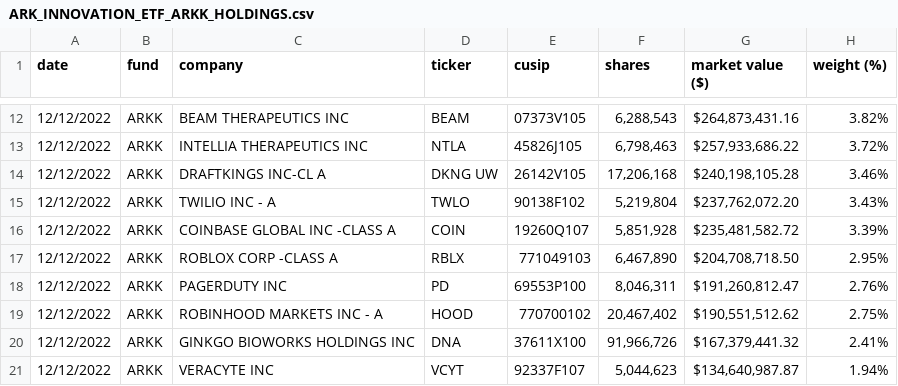
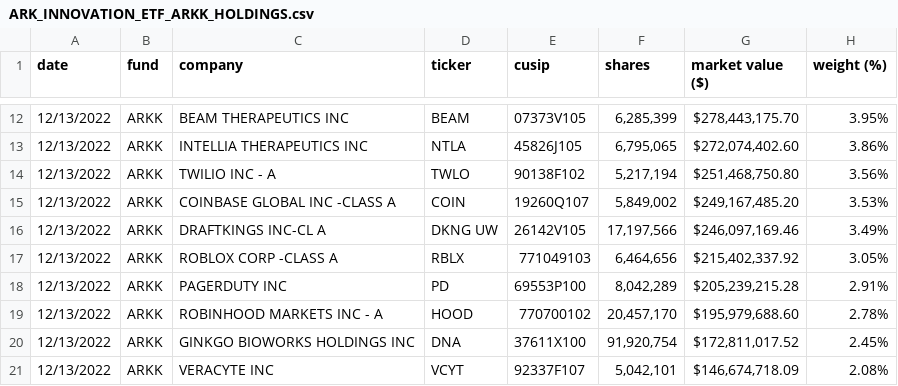
Before and after one commit to tsekityam/ark-funds-flat-data, a CSV file: ARK_INNOVATION_ETF_ARKK_HOLDINGS.csv, drawn as a sheet; only a part is shown, gaps mark what is left out; the diff covers the shown part only.

Commit message:
Flat: latest data (2022-12-14T00:20:39.489Z) {   "date": "2022-12-14T00:20:39.489Z",   "files": [     {       "name": "ARK_INNOVATION_ETF_ARKK_HOLDINGS.csv",       "deltaBytes": 1,       "source": "https://ark-funds.com/wp-content/uploads/funds-etf-csv/ARK_INNOVATION_ETF_ARKK_HOLDINGS.csv"     },     {       "name": "raw/ARK_INNOVATION_ETF_ARKK_HOLDINGS.csv",       "deltaBytes": 1,       "source": "https://ark-funds.com/wp-content/uploads/funds-etf-csv/ARK_INNOVATION_ETF_ARKK_HOLDINGS.csv"     }   ] }

```diff
--- a/ARK_INNOVATION_ETF_ARKK_HOLDINGS.csv
+++ b/ARK_INNOVATION_ETF_ARKK_HOLDINGS.csv
@@ -12,10 +12,10 @@ date,fund,company,ticker,cusip,shares,market value ($),weight (%)
-12/12/2022,ARKK,BEAM THERAPEUTICS INC,BEAM,07373V105,"6,288,543","$264,873,431.16",3.82%
-12/12/2022,ARKK,INTELLIA THERAPEUTICS INC,NTLA,45826J105,"6,798,463","$257,933,686.22",3.72%
-12/12/2022,ARKK,DRAFTKINGS INC-CL A,DKNG UW,26142V105,"17,206,168","$240,198,105.28",3.46%
-12/12/2022,ARKK,TWILIO INC - A,TWLO,90138F102,"5,219,804","$237,762,072.20",3.43%
-12/12/2022,ARKK,COINBASE GLOBAL INC -CLASS A,COIN,19260Q107,"5,851,928","$235,481,582.72",3.39%
-12/12/2022,ARKK,ROBLOX CORP -CLASS A,RBLX,771049103,"6,467,890","$204,708,718.50",2.95%
-12/12/2022,ARKK,PAGERDUTY INC,PD,69553P100,"8,046,311","$191,260,812.47",2.76%
-12/12/2022,ARKK,ROBINHOOD MARKETS INC - A,HOOD,770700102,"20,467,402","$190,551,512.62",2.75%
-12/12/2022,ARKK,GINKGO BIOWORKS HOLDINGS INC,DNA,37611X100,"91,966,726","$167,379,441.32",2.41%
-12/12/2022,ARKK,VERACYTE INC,VCYT,92337F107,"5,044,623","$134,640,987.87",1.94%
+12/13/2022,ARKK,BEAM THERAPEUTICS INC,BEAM,07373V105,"6,285,399","$278,443,175.70",3.95%
+12/13/2022,ARKK,INTELLIA THERAPEUTICS INC,NTLA,45826J105,"6,795,065","$272,074,402.60",3.86%
+12/13/2022,ARKK,TWILIO INC - A,TWLO,90138F102,"5,217,194","$251,468,750.80",3.56%
+12/13/2022,ARKK,COINBASE GLOBAL INC -CLASS A,COIN,19260Q107,"5,849,002","$249,167,485.20",3.53%
+12/13/2022,ARKK,DRAFTKINGS INC-CL A,DKNG UW,26142V105,"17,197,566","$246,097,169.46",3.49%
+12/13/2022,ARKK,ROBLOX CORP -CLASS A,RBLX,771049103,"6,464,656","$215,402,337.92",3.05%
+12/13/2022,ARKK,PAGERDUTY INC,PD,69553P100,"8,042,289","$205,239,215.28",2.91%
+12/13/2022,ARKK,ROBINHOOD MARKETS INC - A,HOOD,770700102,"20,457,170","$195,979,688.60",2.78%
+12/13/2022,ARKK,GINKGO BIOWORKS HOLDINGS INC,DNA,37611X100,"91,920,754","$172,811,017.52",2.45%
+12/13/2022,ARKK,VERACYTE INC,VCYT,92337F107,"5,042,101","$146,674,718.09",2.08%
```
Also changed, not shown: 3 added rows, 3 removed rows and 69 edited cells elsewhere in this file, raw/ARK_INNOVATION_ETF_ARKK_HOLDINGS.csv.
